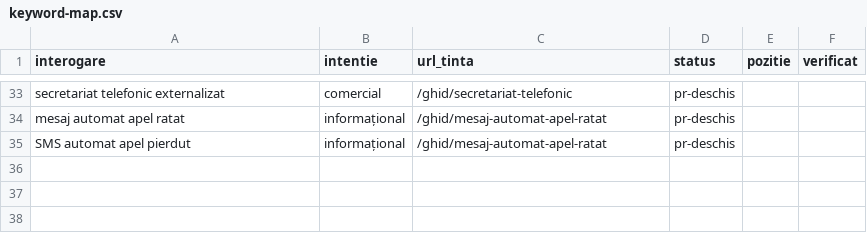
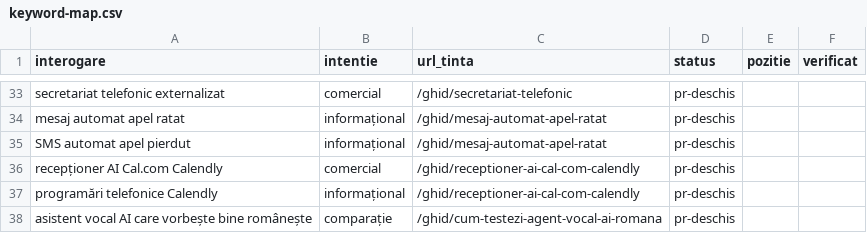
Before and after one commit to elevioromania/elevio-site, a CSV file: seo/keyword-map.csv, drawn as a sheet; only a part is shown, gaps mark what is left out.

```diff
--- a/seo/keyword-map.csv
+++ b/seo/keyword-map.csv
@@ -35 +35,4 @@ mesaj automat apel ratat,informațional,/ghid/mesaj-automat-apel-ratat,pr-deschi
 SMS automat apel pierdut,informațional,/ghid/mesaj-automat-apel-ratat,pr-deschis,,
+recepționer AI Cal.com Calendly,comercial,/ghid/receptioner-ai-cal-com-calendly,pr-deschis,,
+programări telefonice Calendly,informațional,/ghid/receptioner-ai-cal-com-calendly,pr-deschis,,
+asistent vocal AI care vorbește bine românește,comparație,/ghid/cum-testezi-agent-vocal-ai-romana,pr-deschis,,
```
Also changed, not shown: 3 other files.
